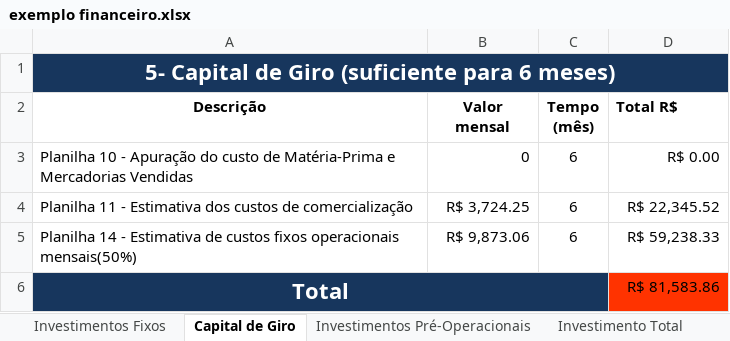
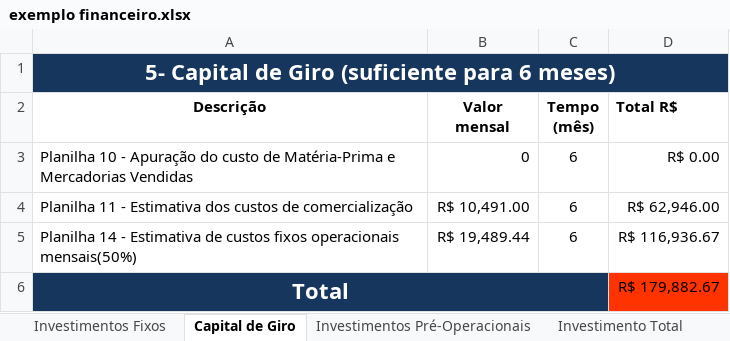
Before and after one commit to cintiapinho/ProjetoTcc_2024_3C, an Excel workbook: financeiro/exemplo financeiro.xlsx, sheet Capital de Giro, drawn as a sheet; values as stored, in another font and other column widths than the file's, no borders; the diff names each change by its address in the sheet, - before the commit and + after, or states it on an @@ line.

```diff
--- a/financeiro/exemplo financeiro.xlsx (sheet Capital de Giro)
+++ b/financeiro/exemplo financeiro.xlsx (sheet Capital de Giro)
-B4 (Valor mensal): R$ 3,724.25
+B4 (Valor mensal): R$ 10,491.00
-D4 (Total R$): R$ 22,345.52
+D4 (Total R$): R$ 62,946.00
-B5 (Valor mensal): R$ 9,873.06
+B5 (Valor mensal): R$ 19,489.44
-D5 (Total R$): R$ 59,238.33
+D5 (Total R$): R$ 116,936.67
-D6 (Total R$): R$ 81,583.86
+D6 (Total R$): R$ 179,882.67
```
Also changed, not shown: sheet cont... custos, sheet Resultado Final, sheet FaturamentoXCustos, sheet Investimentos Fixos, sheet Investimento Total, charts or pictures.
